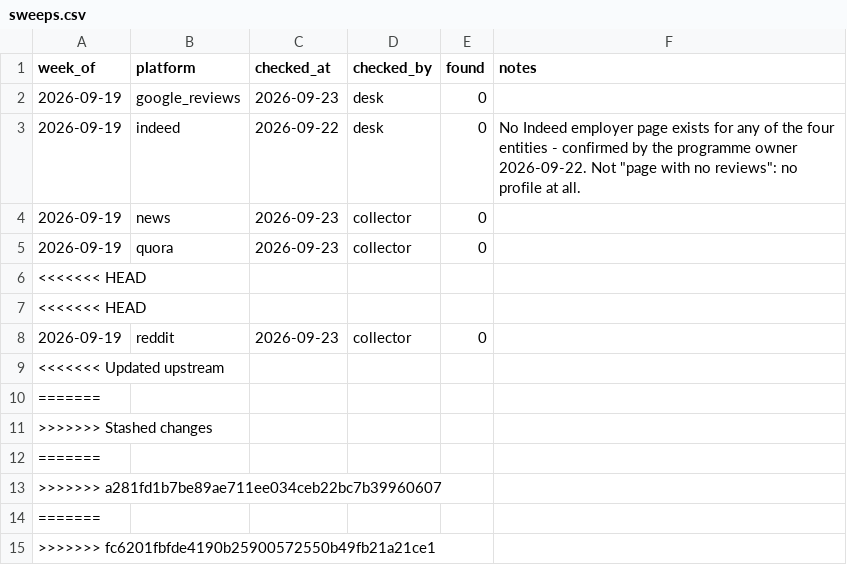
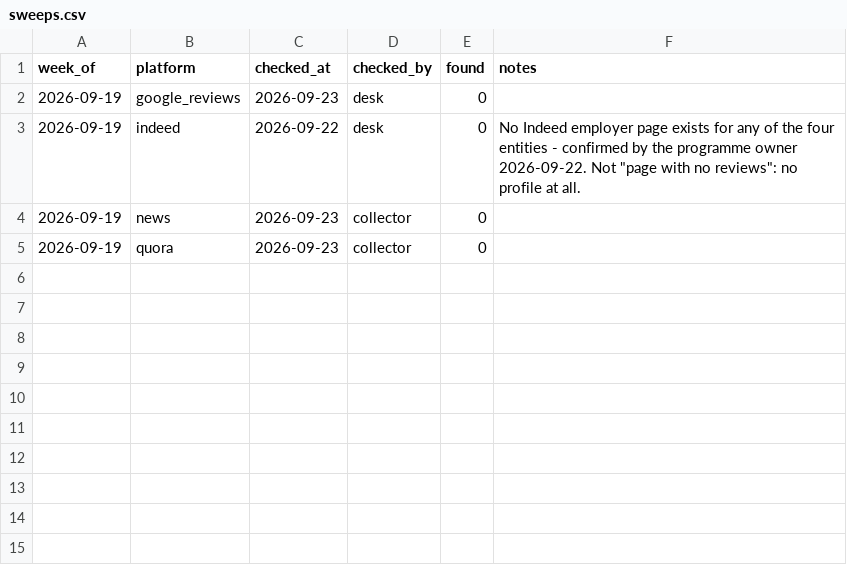
Before and after one commit to keerthanar24/HR-Intelligence-Digest, a CSV file: data/sweeps.csv, drawn as a sheet.

```diff
--- a/data/sweeps.csv
+++ b/data/sweeps.csv
@@ -5,11 +5 @@ week_of,platform,checked_at,checked_by,found,notes
 2026-09-19,quora,2026-09-23,collector,0,
-<<<<<<< HEAD
-<<<<<<< HEAD
-2026-09-19,reddit,2026-09-23,collector,0,
-<<<<<<< Updated upstream,,,,,
-=======,,,,,
->>>>>>> Stashed changes,,,,,
-=======
->>>>>>> a281fd1b7be89ae711ee034ceb22bc7b39960607
-=======
->>>>>>> fc6201fbfde4190b25900572550b49fb21a21ce1
```
Also changed, not shown: 1 other file.
